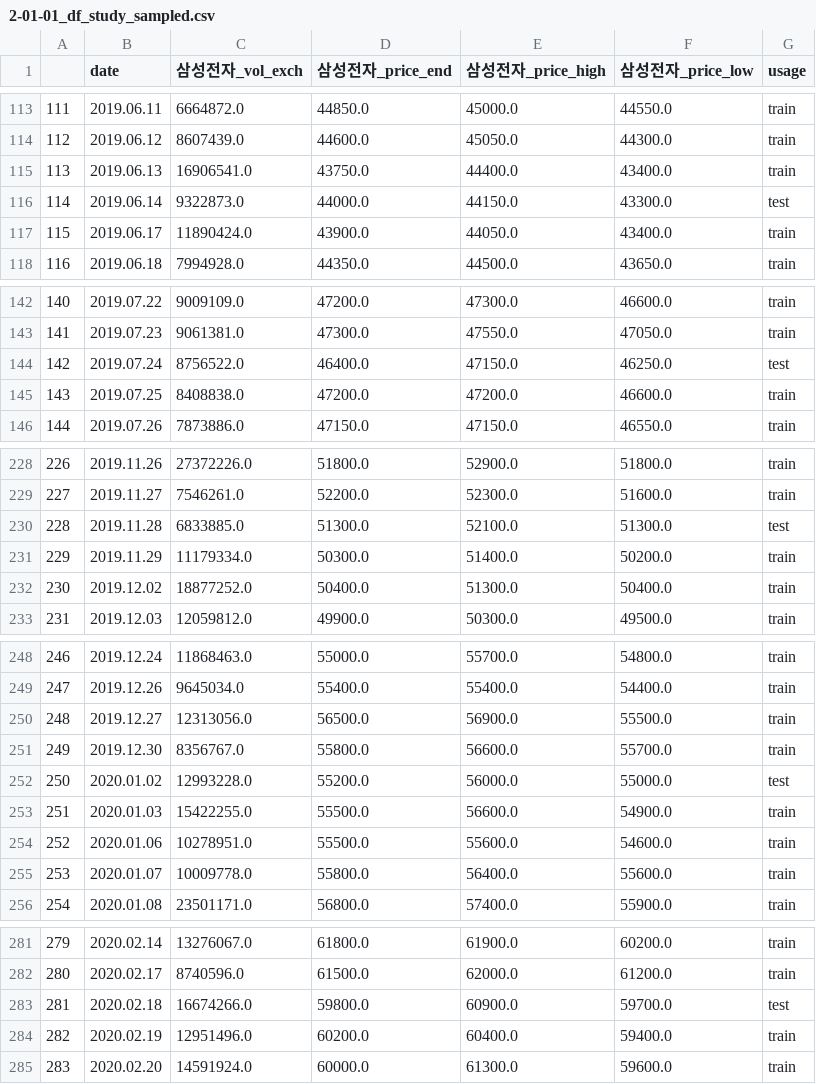
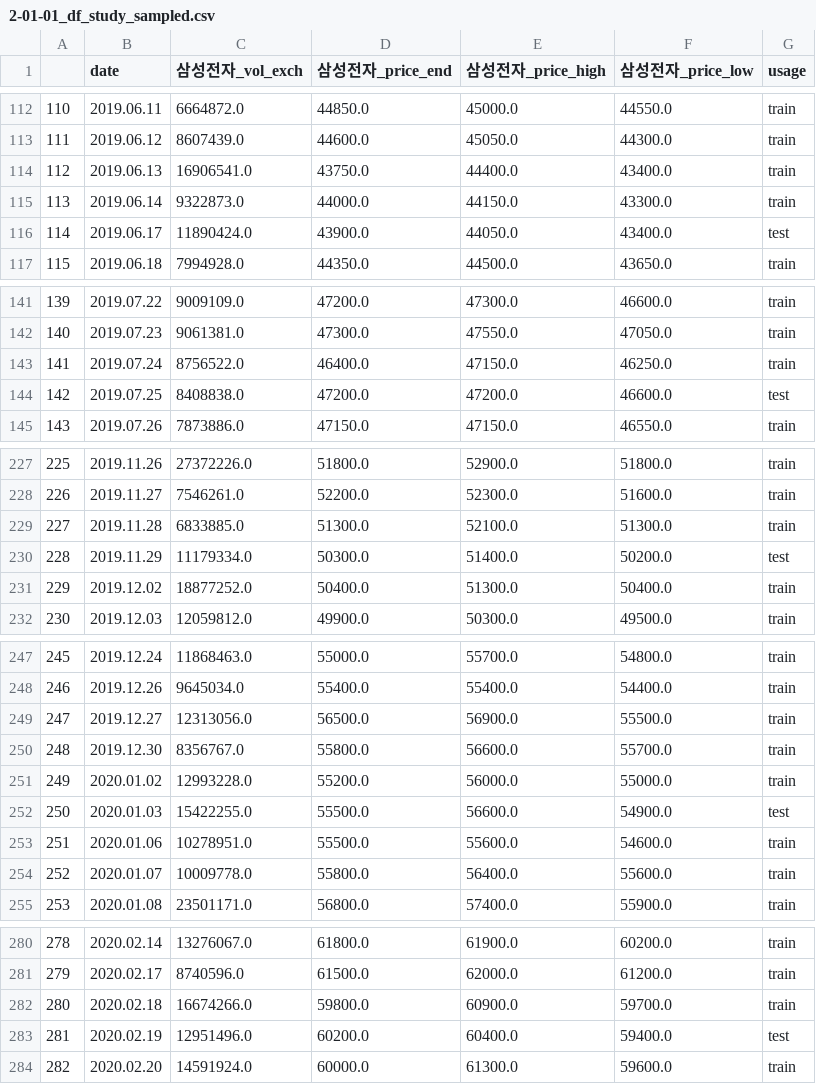
Before and after one commit to hanlimy/smart_finance, a CSV file: smart_stock/output_data/2-01-01_df_study_sampled.csv, drawn as a sheet; only a part is shown, gaps mark what is left out; addresses are those after the commit; the diff covers the shown part only; the diff names each change by its address in the sheet, - before the commit and + after, or states it on an @@ line.

```diff
--- a/smart_stock/output_data/2-01-01_df_study_sampled.csv
+++ b/smart_stock/output_data/2-01-01_df_study_sampled.csv
@@ column A renumbered between rows 2 and 1000 @@
-G115 (usage): test
+G115 (usage): train
-G116 (usage): train
+G116 (usage): test
-G143 (usage): test
+G143 (usage): train
-G144 (usage): train
+G144 (usage): test
-G229 (usage): test
+G229 (usage): train
-G230 (usage): train
+G230 (usage): test
-G251 (usage): test
+G251 (usage): train
-G252 (usage): train
+G252 (usage): test
-G282 (usage): test
+G282 (usage): train
-G283 (usage): train
+G283 (usage): test
```
Also changed, not shown: 1 added row, 1 removed row and 11 edited cells elsewhere in this file, smart_stock/output_data/1-01-01_df_krx.csv, smart_stock/output_data/1-01-99_price_company.csv, 6 other files.
